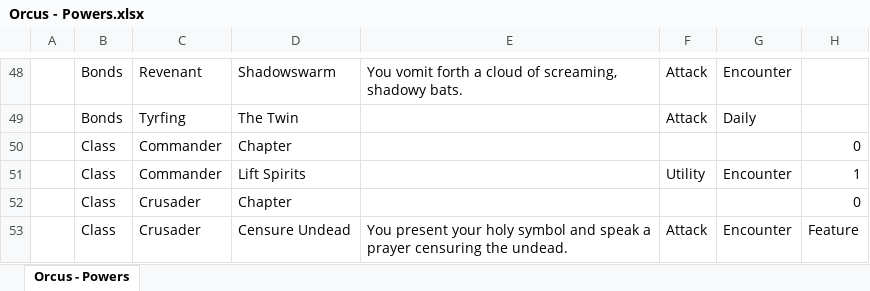
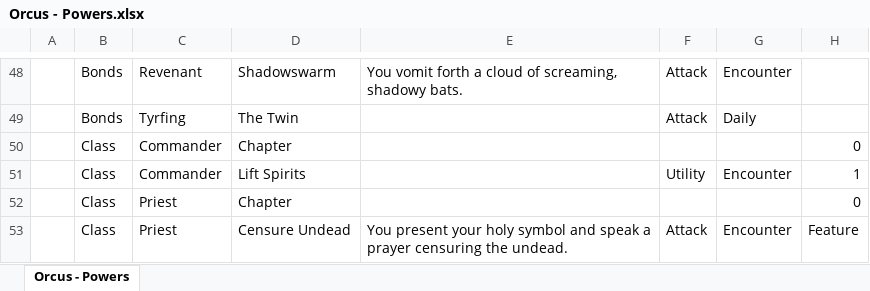
Before and after one commit to Sanglorian/orcus, an Excel workbook: data/Orcus - Powers.xlsx, sheet Orcus - Powers, drawn as a sheet; only a part is shown, gaps mark what is left out; values as stored, in another font and other column widths than the file's, no borders; the diff covers the shown part only; the diff names each change by its address in the sheet, - before the commit and + after, or states it on an @@ line.

```diff
--- a/data/Orcus - Powers.xlsx (sheet Orcus - Powers)
+++ b/data/Orcus - Powers.xlsx (sheet Orcus - Powers)
-C52:C53: Crusader
+C52:C53: Priest
```
Also changed, not shown: 6 edited cells elsewhere in this sheet, data/Orcus - Classes.xlsx, 4 other files.
